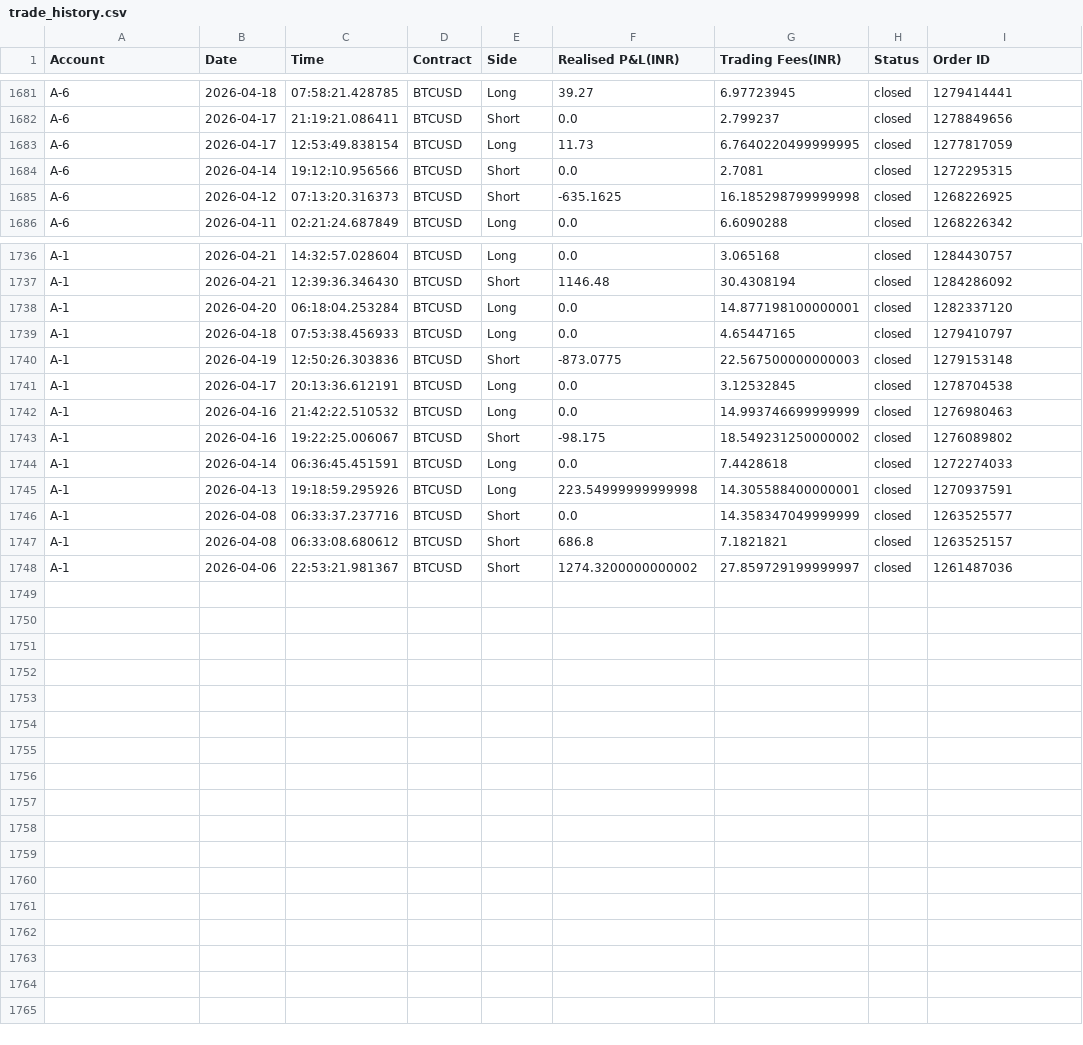
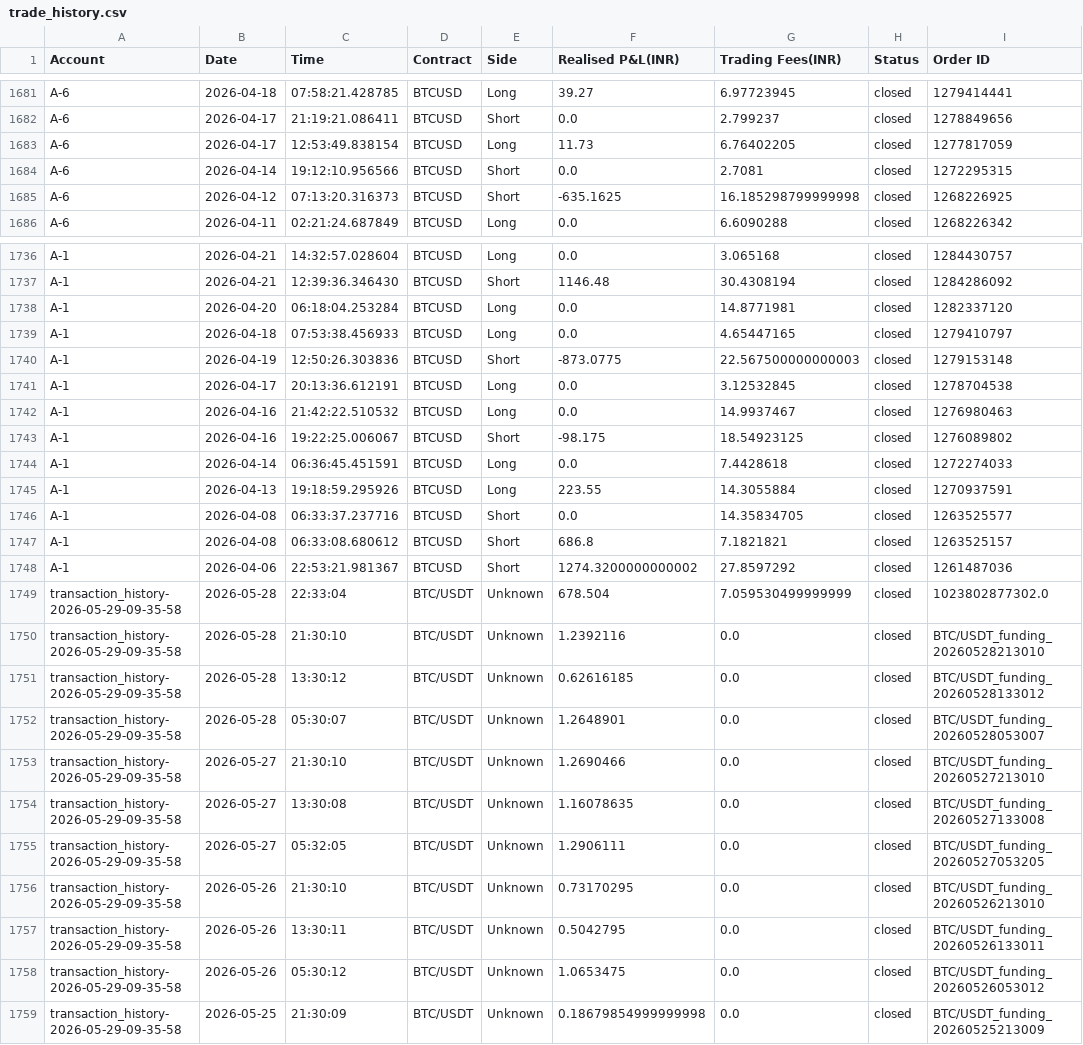
Before and after one commit to Sstendafity/trading-dashboard, a CSV file: trade_history.csv, drawn as a sheet; only a part is shown, gaps mark what is left out; the diff covers the shown part only.

Commit message:
Update trade history via App

```diff
--- a/trade_history.csv
+++ b/trade_history.csv
@@ -1682,3 +1682,3 @@ A-6,2026-04-18,07:58:21.428785,BTCUSD,Long,39.27,6.97723945,closed,1279414441
 A-6,2026-04-17,21:19:21.086411,BTCUSD,Short,0.0,2.799237,closed,1278849656
-A-6,2026-04-17,12:53:49.838154,BTCUSD,Long,11.73,6.7640220499999995,closed,1277817059
+A-6,2026-04-17,12:53:49.838154,BTCUSD,Long,11.73,6.76402205,closed,1277817059
 A-6,2026-04-14,19:12:10.956566,BTCUSD,Short,0.0,2.7081,closed,1272295315
@@ -1737,3 +1737,3 @@ A-1,2026-04-21,14:32:57.028604,BTCUSD,Long,0.0,3.065168,closed,1284430757
 A-1,2026-04-21,12:39:36.346430,BTCUSD,Short,1146.48,30.4308194,closed,1284286092
-A-1,2026-04-20,06:18:04.253284,BTCUSD,Long,0.0,14.877198100000001,closed,1282337120
+A-1,2026-04-20,06:18:04.253284,BTCUSD,Long,0.0,14.8771981,closed,1282337120
 A-1,2026-04-18,07:53:38.456933,BTCUSD,Long,0.0,4.65447165,closed,1279410797
@@ -1741,8 +1741,19 @@ A-1,2026-04-19,12:50:26.303836,BTCUSD,Short,-873.0775,22.567500000000003,closed,
 A-1,2026-04-17,20:13:36.612191,BTCUSD,Long,0.0,3.12532845,closed,1278704538
-A-1,2026-04-16,21:42:22.510532,BTCUSD,Long,0.0,14.993746699999999,closed,1276980463
-A-1,2026-04-16,19:22:25.006067,BTCUSD,Short,-98.175,18.549231250000002,closed,1276089802
+A-1,2026-04-16,21:42:22.510532,BTCUSD,Long,0.0,14.9937467,closed,1276980463
+A-1,2026-04-16,19:22:25.006067,BTCUSD,Short,-98.175,18.54923125,closed,1276089802
 A-1,2026-04-14,06:36:45.451591,BTCUSD,Long,0.0,7.4428618,closed,1272274033
-A-1,2026-04-13,19:18:59.295926,BTCUSD,Long,223.54999999999998,14.305588400000001,closed,1270937591
-A-1,2026-04-08,06:33:37.237716,BTCUSD,Short,0.0,14.358347049999999,closed,1263525577
+A-1,2026-04-13,19:18:59.295926,BTCUSD,Long,223.55,14.3055884,closed,1270937591
+A-1,2026-04-08,06:33:37.237716,BTCUSD,Short,0.0,14.35834705,closed,1263525577
 A-1,2026-04-08,06:33:08.680612,BTCUSD,Short,686.8,7.1821821,closed,1263525157
-A-1,2026-04-06,22:53:21.981367,BTCUSD,Short,1274.3200000000002,27.859729199999997,closed,1261487036
+A-1,2026-04-06,22:53:21.981367,BTCUSD,Short,1274.3200000000002,27.8597292,closed,1261487036
+transaction_history-2026-05-29-09-35-58,2026-05-28,22:33:04,BTC/USDT,Unknown,678.504,7.059530499999999,closed,1023802877302.0
+transaction_history-2026-05-29-09-35-58,2026-05-28,21:30:10,BTC/USDT,Unknown,1.2392116,0.0,closed,BTC/USDT_funding_20260528213010
+transaction_history-2026-05-29-09-35-58,2026-05-28,13:30:12,BTC/USDT,Unknown,0.62616185,0.0,closed,BTC/USDT_funding_20260528133012
+transaction_history-2026-05-29-09-35-58,2026-05-28,05:30:07,BTC/USDT,Unknown,1.2648901,0.0,closed,BTC/USDT_funding_20260528053007
+transaction_history-2026-05-29-09-35-58,2026-05-27,21:30:10,BTC/USDT,Unknown,1.2690466,0.0,closed,BTC/USDT_funding_20260527213010
+transaction_history-2026-05-29-09-35-58,2026-05-27,13:30:08,BTC/USDT,Unknown,1.16078635,0.0,closed,BTC/USDT_funding_20260527133008
+transaction_history-2026-05-29-09-35-58,2026-05-27,05:32:05,BTC/USDT,Unknown,1.2906111,0.0,closed,BTC/USDT_funding_20260527053205
+transaction_history-2026-05-29-09-35-58,2026-05-26,21:30:10,BTC/USDT,Unknown,0.73170295,0.0,closed,BTC/USDT_funding_20260526213010
+transaction_history-2026-05-29-09-35-58,2026-05-26,13:30:11,BTC/USDT,Unknown,0.5042795,0.0,closed,BTC/USDT_funding_20260526133011
+transaction_history-2026-05-29-09-35-58,2026-05-26,05:30:12,BTC/USDT,Unknown,1.0653475,0.0,closed,BTC/USDT_funding_20260526053012
+transaction_history-2026-05-29-09-35-58,2026-05-25,21:30:09,BTC/USDT,Unknown,0.18679854999999998,0.0,closed,BTC/USDT_funding_20260525213009
```
Also changed, not shown: 17 edited cells elsewhere in this file.
